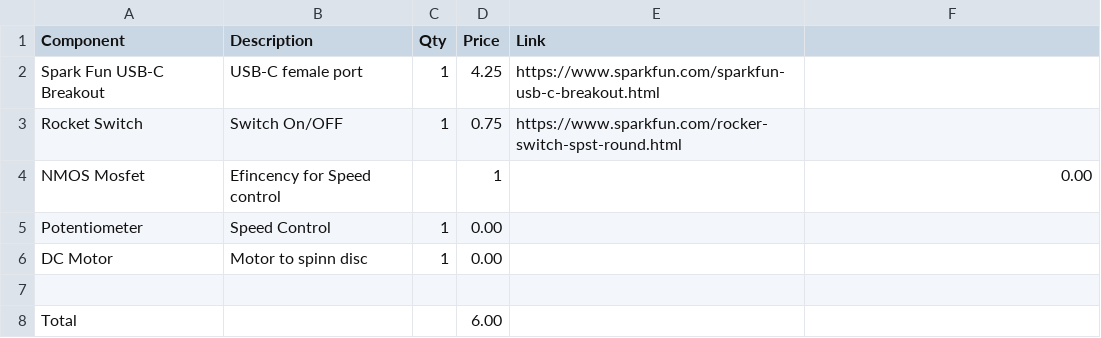
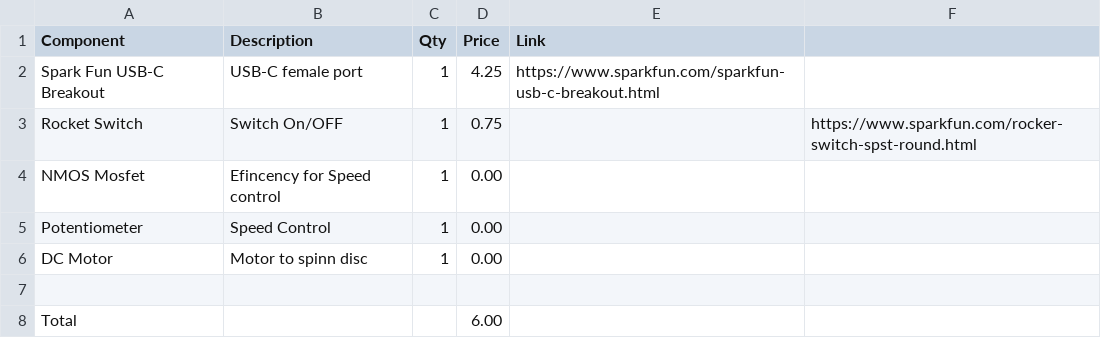
Before and after one commit to Eliab172/Spinning-CD, a CSV file: bom.csv, drawn as a sheet.

Commit message:
Update bom.csv

```diff
--- a/bom.csv
+++ b/bom.csv
@@ -2,4 +2,4 @@ Component,Description,Qty,Price,Link
 Spark Fun USB-C Breakout,USB-C female port,1,4.25,https://www.sparkfun.com/sparkfun-usb-c-breakout.html
-Rocket Switch,Switch On/OFF,1,0.75,https://www.sparkfun.com/rocker-switch-spst-round.html
-NMOS Mosfet,Efincency for Speed control,,1,,0.00,
+Rocket Switch,Switch On/OFF,1,0.75,,https://www.sparkfun.com/rocker-switch-spst-round.html
+NMOS Mosfet,Efincency for Speed control,1,0.00,
 Potentiometer,Speed Control,1,0.00,
```
